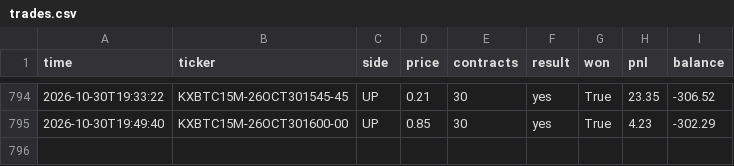
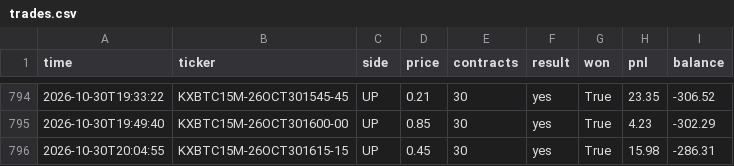
Before and after one commit to u9822914324-web/kalshi-paper-bot, a CSV file: trades.csv, drawn as a sheet; only a part is shown, gaps mark what is left out.

```diff
--- a/trades.csv
+++ b/trades.csv
@@ -795 +795,2 @@ time,ticker,side,price,contracts,result,won,pnl,balance
 2026-10-30T19:49:40,KXBTC15M-26OCT301600-00,UP,0.85,30,yes,True,4.23,-302.29
+2026-10-30T20:04:55,KXBTC15M-26OCT301615-15,UP,0.45,30,yes,True,15.98,-286.31
```
Also changed, not shown: 2 other files.
